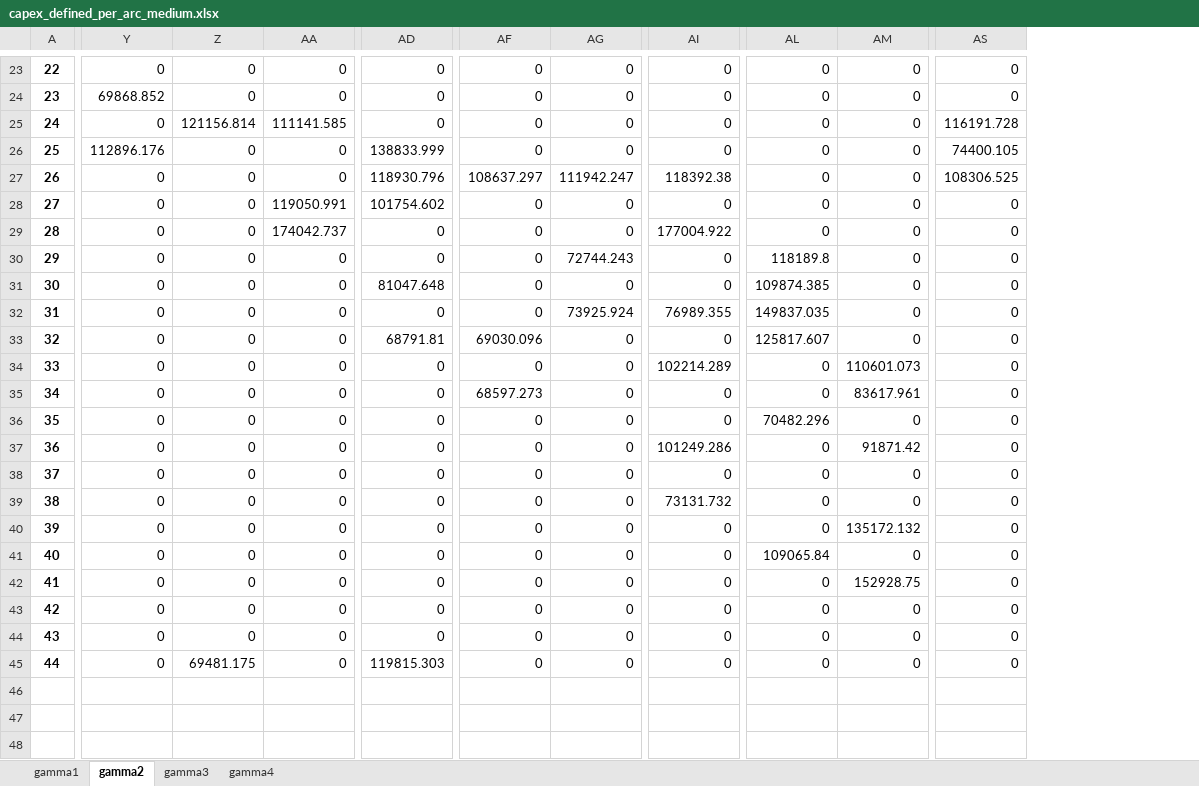
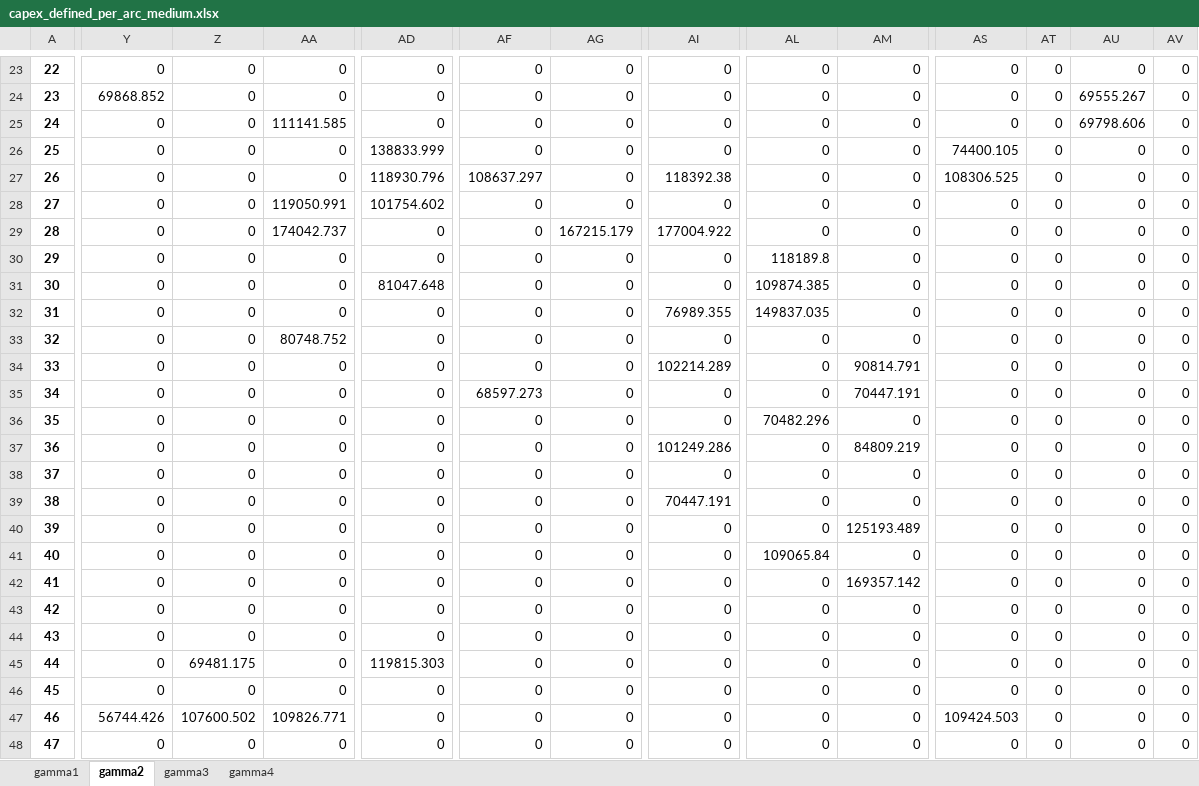
Before and after one commit to lucabert01/AdOpT-NET0_luca, an Excel workbook: southern_europe/italy_data/network_capex_metrics/capex_defined_per_arc_medium.xlsx, sheet gamma2, drawn as a sheet; only a part is shown, gaps mark what is left out; values as stored, in another font and other column widths than the file's, no borders; rows hold the shown columns only; the diff covers the shown part only; the diff names each change by its address in the sheet, - before the commit and + after, or states it on an @@ line.

```diff
--- a/southern_europe/italy_data/network_capex_metrics/capex_defined_per_arc_medium.xlsx (sheet gamma2)
+++ b/southern_europe/italy_data/network_capex_metrics/capex_defined_per_arc_medium.xlsx (sheet gamma2)
+column AT, rows 23-45: all 0
+column AU, rows 23-45: 0 | 69555.267 | 69798.606 | 0 | 0 | 0 | 0 | 0 | 0 | 0 | 0 | 0 | 0 | 0 | 0 | 0 | 0 | 0 | 0 | 0 | 0 | 0 | 0
+column AV, rows 23-45: all 0
-Z25: 121156.814
+Z25: 0
-AS25: 116191.728
+AS25: 0
-Y26: 112896.176
+Y26: 0
-AG27: 111942.247
+AG27: 0
-AG29: 0
+AG29: 167215.179
-AG30: 72744.243
+AG30: 0
-AG32: 73925.924
+AG32: 0
-AA33: 0
+AA33: 80748.752
-AD33: 68791.81
+AD33: 0
-AF33: 69030.096
+AF33: 0
-AL33: 125817.607
+AL33: 0
-AM34: 110601.073
+AM34: 90814.791
-AM35: 83617.961
+AM35: 70447.191
-AM37: 91871.42
+AM37: 84809.219
-AI39: 73131.732
+AI39: 70447.191
-AM40: 135172.132
+AM40: 125193.489
-AM42: 152928.75
+AM42: 169357.142
+row 46: 45 | 0 | 0 | 0 | 0 | 0 | 0 | 0 | 0 | 0 | 0 | 0 | 0 | 0
+row 47: 46 | 56744.426 | 107600.502 | 109826.771 | 0 | 0 | 0 | 0 | 0 | 0 | 109424.503 | 0 | 0 | 0
+row 48: 47 | 0 | 0 | 0 | 0 | 0 | 0 | 0 | 0 | 0 | 0 | 0 | 0 | 0
```
Also changed, not shown: 9 edited cells elsewhere in this sheet, sheet gamma1, sheet gamma3, sheet gamma4, southern_europe/italy_data/geographical_feature/route_grid_intersections.xlsx, southern_europe/italy_data/network_capex_metrics/capex_defined_per_arc_large.xlsx, 8 other files.
